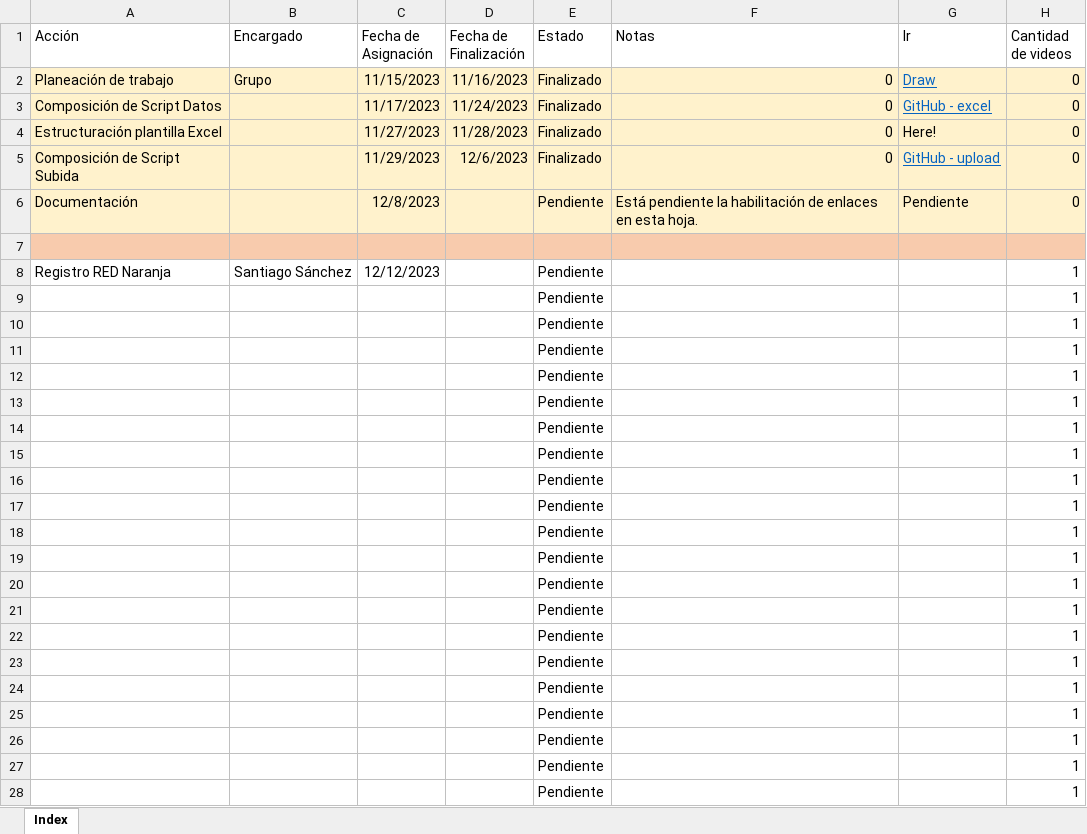
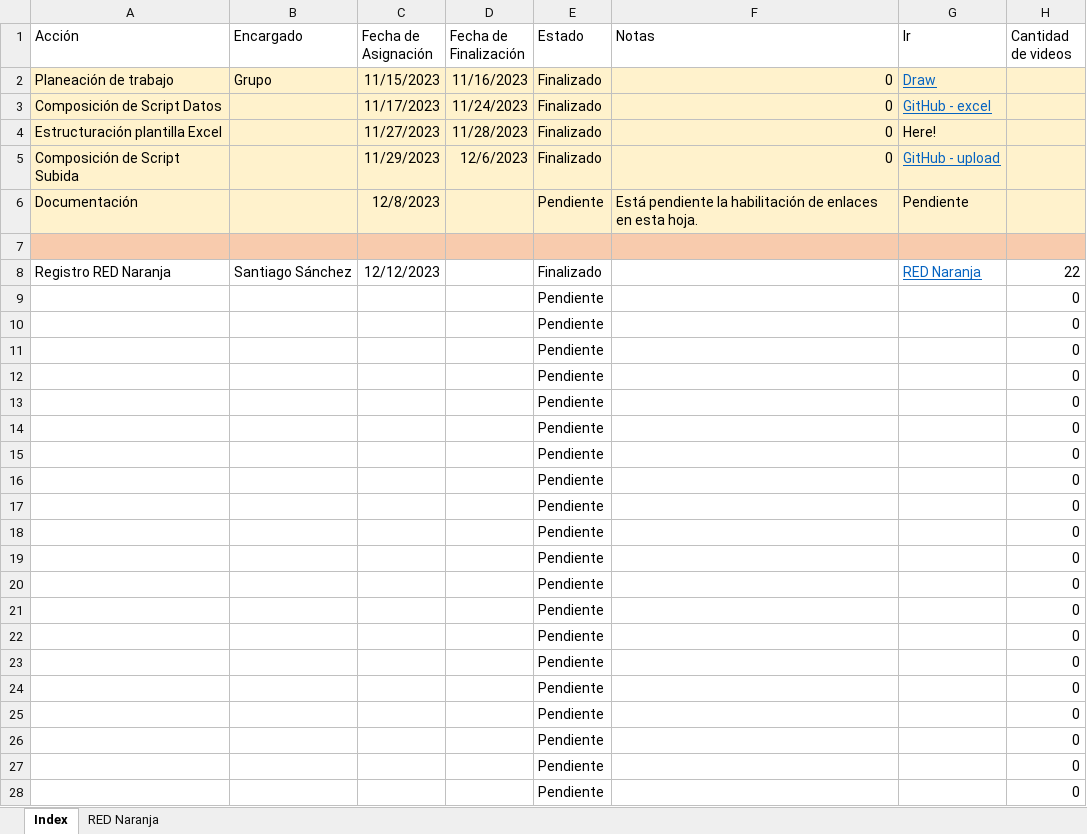
Before and after one commit to airbender360/aut-backup, an Excel workbook: tools/bd.xlsx, sheet Index, drawn as a sheet; only a part is shown; values as stored, in another font and other column widths than the file's, no borders; conditional formats and table styles not drawn; the diff covers the shown part only; the diff names each change by its address in the sheet, - before the commit and + after, or states it on an @@ line.

```diff
--- a/tools/bd.xlsx (sheet Index)
+++ b/tools/bd.xlsx (sheet Index)
+sheet tab: RED Naranja
-H2:H6 (Cantidad de videos): 0
+H2:H6 (Cantidad de videos): (empty)
-E8 (Estado): Pendiente
+E8 (Estado): Finalizado
-G8 (Ir): (empty)
+G8 (Ir): RED Naranja
-H8 (Cantidad de videos): 1
+H8 (Cantidad de videos): 22
-H9:H28 (Cantidad de videos): 1
+H9:H28 (Cantidad de videos): 0
```
Also changed, not shown: 37 edited cells elsewhere in this sheet, tools/plantilla.xlsx, 5 other files.
